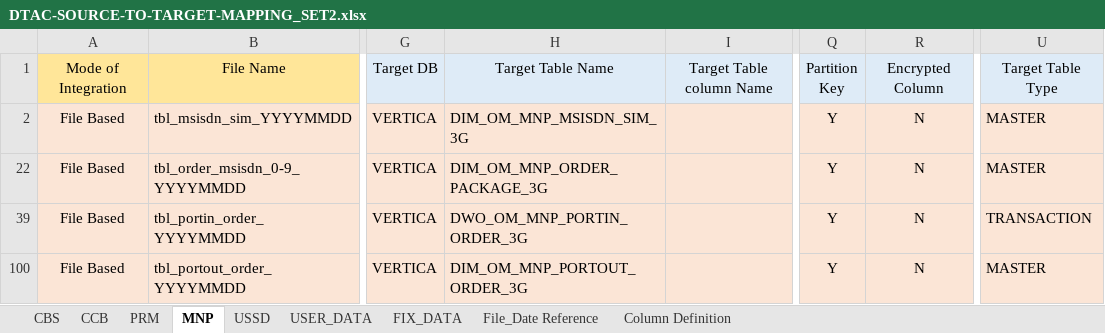
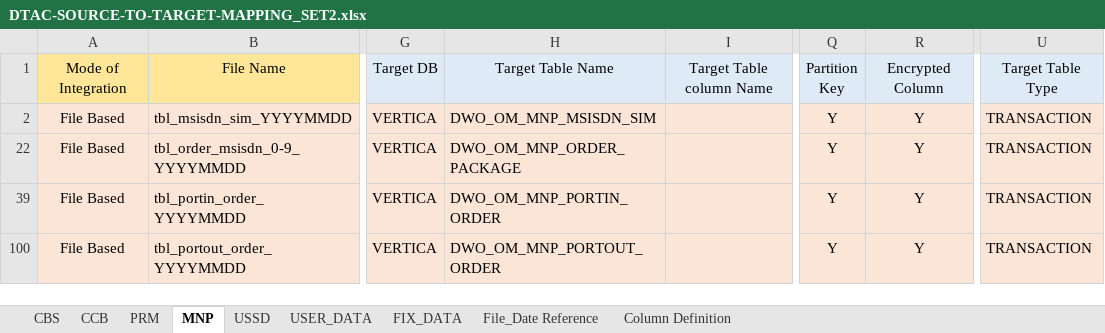
Before and after one commit to notting-hill/dtac_documents, an Excel workbook: DTAC-SOURCE-TO-TARGET-MAPPING_SET2.xlsx, sheet MNP, drawn as a sheet; only a part is shown, gaps mark what is left out; values as stored, in another font and other column widths than the file's, no borders; the diff names each change by its address in the sheet, - before the commit and + after, or states it on an @@ line.

```diff
--- a/DTAC-SOURCE-TO-TARGET-MAPPING_SET2.xlsx (sheet MNP)
+++ b/DTAC-SOURCE-TO-TARGET-MAPPING_SET2.xlsx (sheet MNP)
-H2: DIM_OM_MNP_MSISDN_SIM_3G
+H2: DWO_OM_MNP_MSISDN_SIM
-R2: N
+R2: Y
-U2: MASTER
+U2: TRANSACTION
-H22: DIM_OM_MNP_ORDER_PACKAGE_3G
+H22: DWO_OM_MNP_ORDER_PACKAGE
-R22: N
+R22: Y
-U22: MASTER
+U22: TRANSACTION
-H39: DWO_OM_MNP_PORTIN_ORDER_3G
+H39: DWO_OM_MNP_PORTIN_ORDER
-R39: N
+R39: Y
-H100: DIM_OM_MNP_PORTOUT_ORDER_3G
+H100: DWO_OM_MNP_PORTOUT_ORDER
-R100: N
+R100: Y
-U100: MASTER
+U100: TRANSACTION
```
Also changed, not shown: sheet CCB, sheet PRM, hidden cells, 3 other files.
